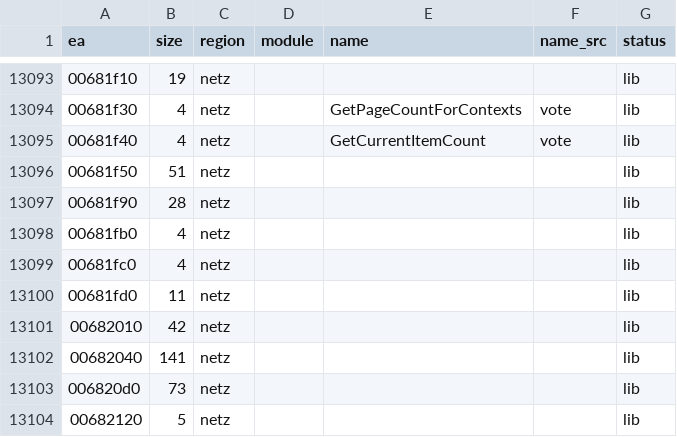
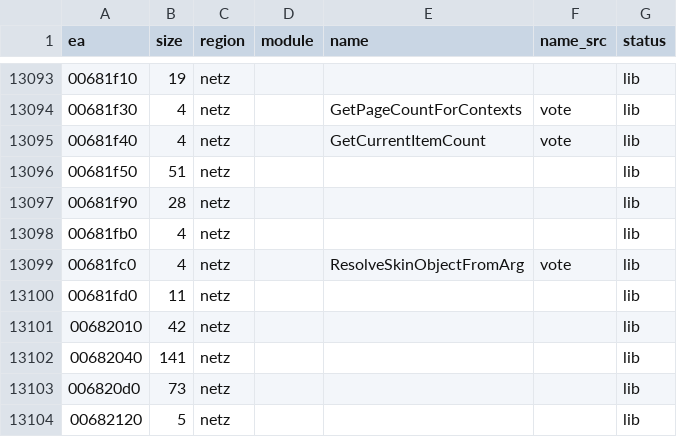
Before and after one commit to eonflux7/csf-re, a CSV file: db/functions.csv, drawn as a sheet; only a part is shown, gaps mark what is left out; the diff covers the shown part only.

```diff
--- a/db/functions.csv
+++ b/db/functions.csv
@@ -13098,3 +13098,3 @@ ea,size,region,module,name,name_src,status
 00681fb0,4,netz,,,,lib
-00681fc0,4,netz,,,,lib
+00681fc0,4,netz,,ResolveSkinObjectFromArg,vote,lib
 00681fd0,11,netz,,,,lib
```
Also changed, not shown: 42 edited cells elsewhere in this file, 16 other files.
